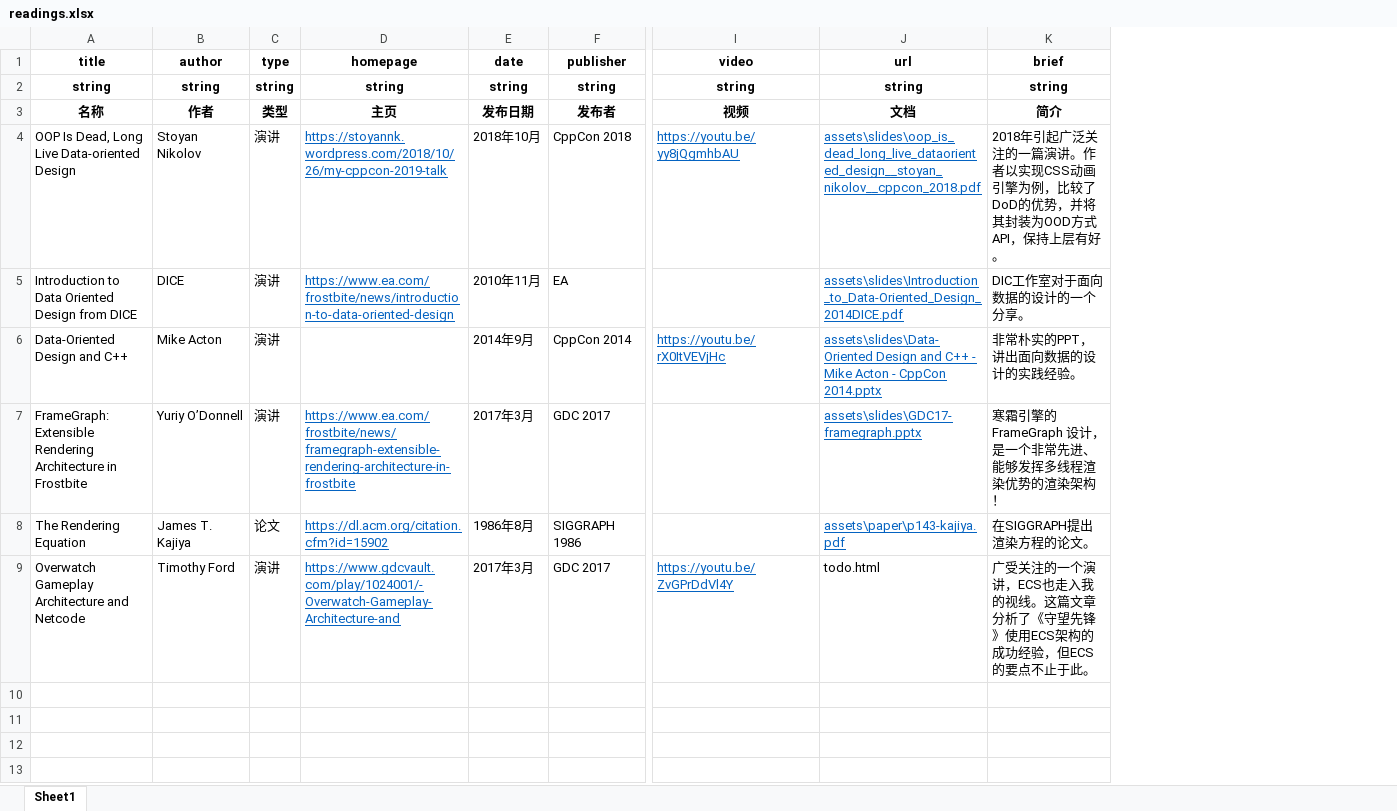
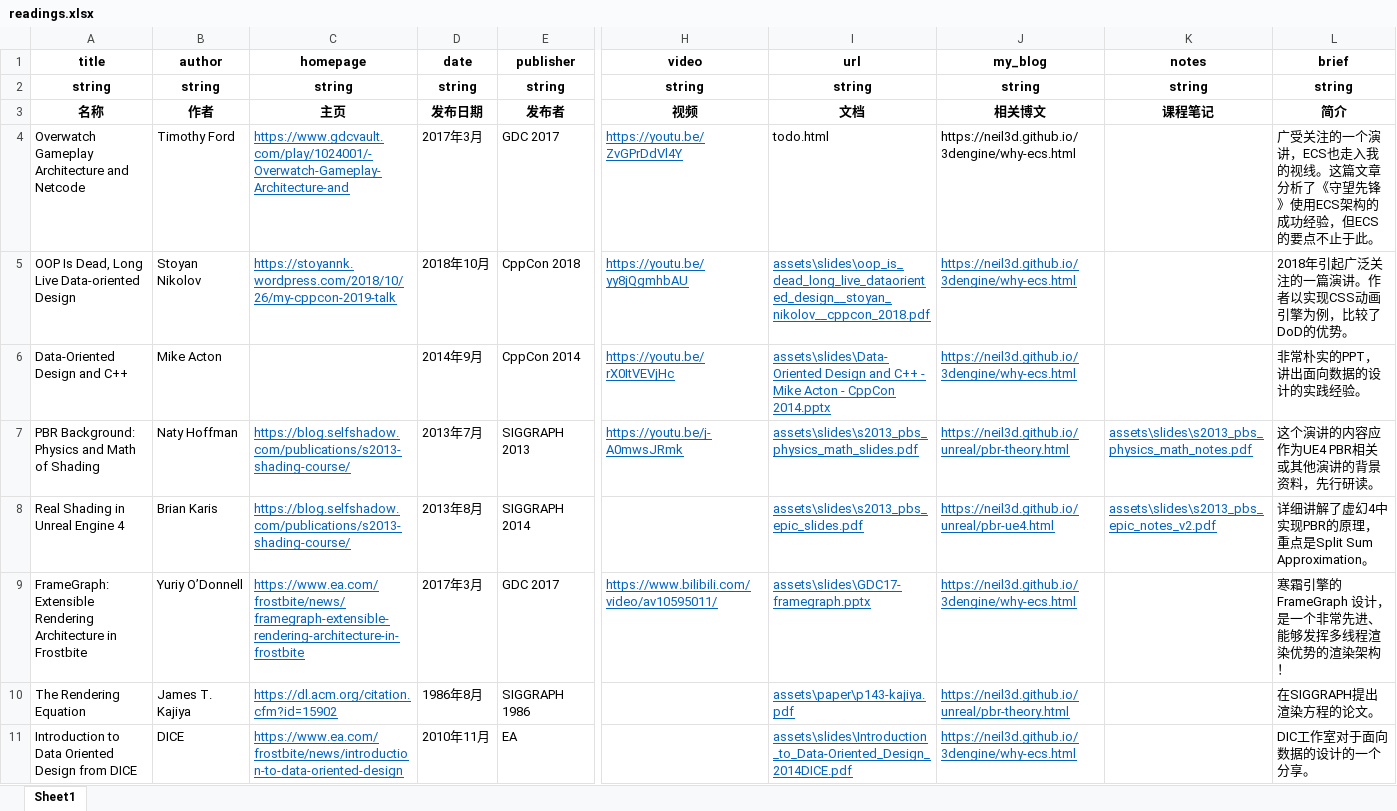
Before and after one commit to neil3d/neil3d.github.io, an Excel workbook: reading/readings.xlsx, sheet Sheet1, drawn as a sheet; only a part is shown, gaps mark what is left out; values as stored, in another font and other column widths than the file's, no borders; table styles not drawn; removed rows and columns are numbered as before the commit, all else as after; rows hold the shown columns only; the diff names each change by its address in the sheet, - before the commit and + after, or states it on an @@ line.

Commit message:
add pbr slides

```diff
--- a/reading/readings.xlsx (sheet Sheet1)
+++ b/reading/readings.xlsx (sheet Sheet1)
-column C (type), rows 2-5: string | 类型 | 演讲 | 演讲
+column J (my_blog), rows 2-3: string | 相关博文; row 5: https://neil3d.github.io/3dengine/why-ecs.html; row 11: https://neil3d.github.io/3dengine/why-ecs.html
+column K (notes), rows 2-3: string | 课程笔记
@@ row 9 moved to row 4: Overwatch Gameplay Architecture and Netc… @@
-L5 (brief): …DoD的优势，并将其封装为OOD方式API，保持上层有好。
+L5 (brief): …DoD的优势。
+row 7: PBR Background: Physics and Math of Shading | Naty Hoffman | https://blog.selfshadow.com/publications/s2013-shading-course/ | 2013年7月 | SIGGRAPH 2013 | https://youtu.be/j-A0mwsJRmk | assets\slides\s2013_pbs_physics_math_slides.pdf | https://neil3d.github.io/unreal/pbr-theory.html | assets\slides\s2013_pbs_physics_math_notes.pdf | 这个演讲的内容应作为UE4 PBR相关或其他演讲的背景资料，先行研读。
+row 8: Real Shading in Unreal Engine 4 | Brian Karis | https://blog.selfshadow.com/publications/s2013-shading-course/ | 2013年8月 | SIGGRAPH 2014 |  | assets\slides\s2013_pbs_epic_slides.pdf | https://neil3d.github.io/unreal/pbr-ue4.html | assets\slides\s2013_pbs_epic_notes_v2.pdf | 详细讲解了虚幻4中实现PBR的原理，重点是Split Sum Approximation。
+row 9: FrameGraph: Extensible Rendering Architecture in Frostbite | Yuriy O’Donnell | https://www.ea.com/frostbite/news/framegraph-extensible-rendering-architecture-in-frostbite | 2017年3月 | GDC 2017 | https://www.bilibili.com/video/av10595011/ | assets\slides\GDC17-framegraph.pptx | https://neil3d.github.io/3dengine/why-ecs.html |  | 寒霜引擎的 FrameGraph 设计，是一个非常先进、能够发挥多线程渲染优势的渲染架构！
@@ row 8 moved to row 10: The Rendering Equation @@
-row 7: FrameGraph: Extensible Rendering Architecture in Frostbite | Yuriy O’Donnell | 演讲 | https://www.ea.com/frostbite/news/framegraph-extensible-rendering-architecture-in-frostbite | 2017年3月 | GDC 2017 |  | assets\slides\GDC17-framegraph.pptx | 寒霜引擎的 FrameGraph 设计，是一个非常先进、能够发挥多线程渲染优势的渲染架构！
```
Also changed, not shown: 8 other files.
